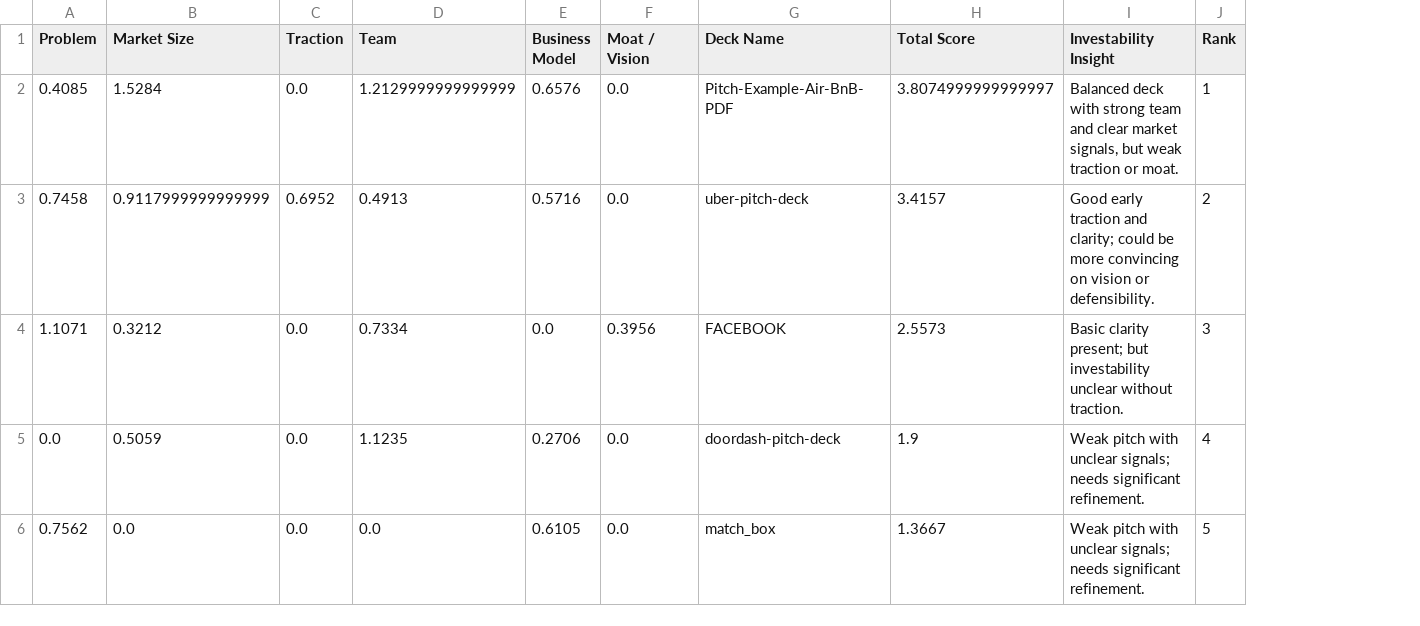
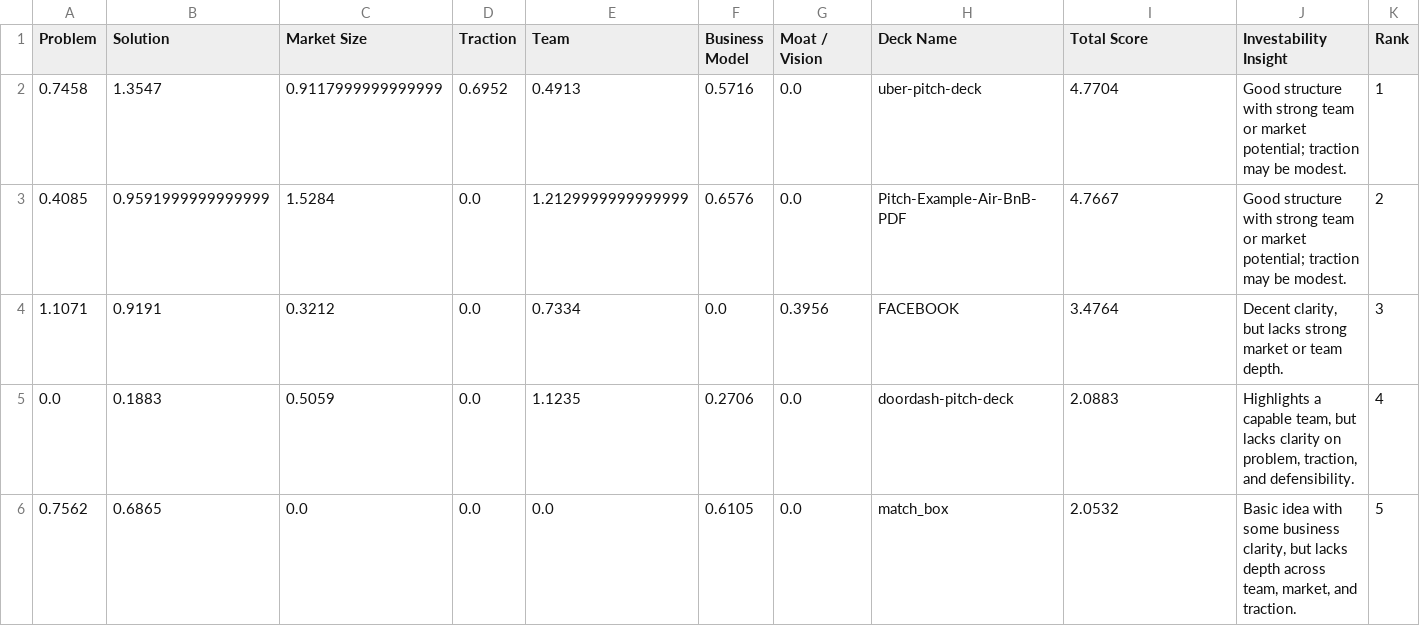
Before and after one commit to akansh30/startup_pitch_nlp, a CSV file: results/deck_scores.csv, drawn as a sheet; removed rows and columns are numbered as before the commit, all else as after; the diff names each change by its address in the sheet, - before the commit and + after, or states it on an @@ line.

```diff
--- a/results/deck_scores.csv
+++ b/results/deck_scores.csv
+column B (Solution), rows 3-6: 0.9591999999999999 | 0.9191 | 0.1883 | 0.6865
+row 2: 0.7458 | 1.3547 | 0.9117999999999999 | 0.6952 | 0.4913 | 0.5716 | 0.0 | uber-pitch-deck | 4.7704 | Good structure with strong team or market potential; traction may be modest. | 1
-I3 (Total Score): 3.8074999999999997
+I3 (Total Score): 4.7667
-J3 (Investability Insight): Balanced deck with strong team and clear market signals, but weak traction or moat.
+J3 (Investability Insight): Good structure with strong team or market potential; traction may be modest.
-K3 (Rank): 1
+K3 (Rank): 2
-row 3: 0.7458 | 0.9117999999999999 | 0.6952 | 0.4913 | 0.5716 | 0.0 | uber-pitch-deck | 3.4157 | Good early traction and clarity; could be more convincing on vision or defensibility. | 2
-I4 (Total Score): 2.5573
+I4 (Total Score): 3.4764
-J4 (Investability Insight): Basic clarity present; but investability unclear without traction.
+J4 (Investability Insight): Decent clarity, but lacks strong market or team depth.
-I5 (Total Score): 1.9
+I5 (Total Score): 2.0883
-J5 (Investability Insight): Weak pitch with unclear signals; needs significant refinement.
+J5 (Investability Insight): Highlights a capable team, but lacks clarity on problem, traction, and defensibility.
-I6 (Total Score): 1.3667
+I6 (Total Score): 2.0532
-J6 (Investability Insight): Weak pitch with unclear signals; needs significant refinement.
+J6 (Investability Insight): Basic idea with some business clarity, but lacks depth across team, market, and traction.
```
Also changed, not shown: 7 other files.
